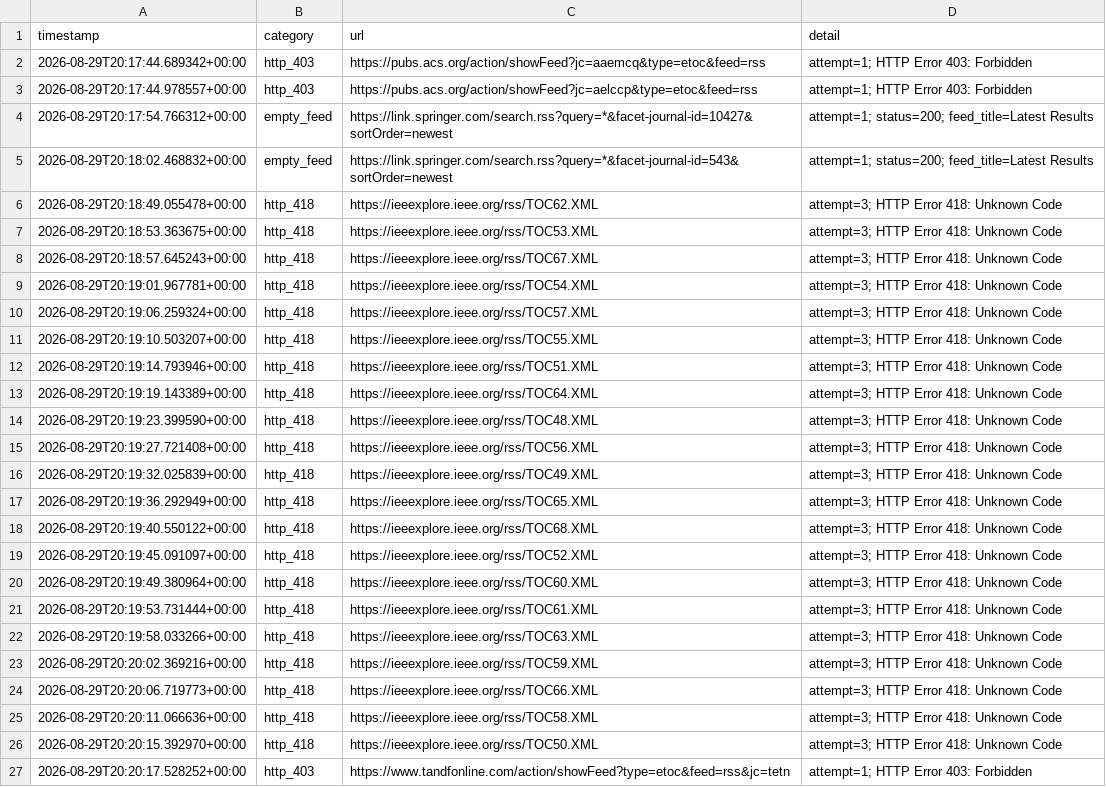
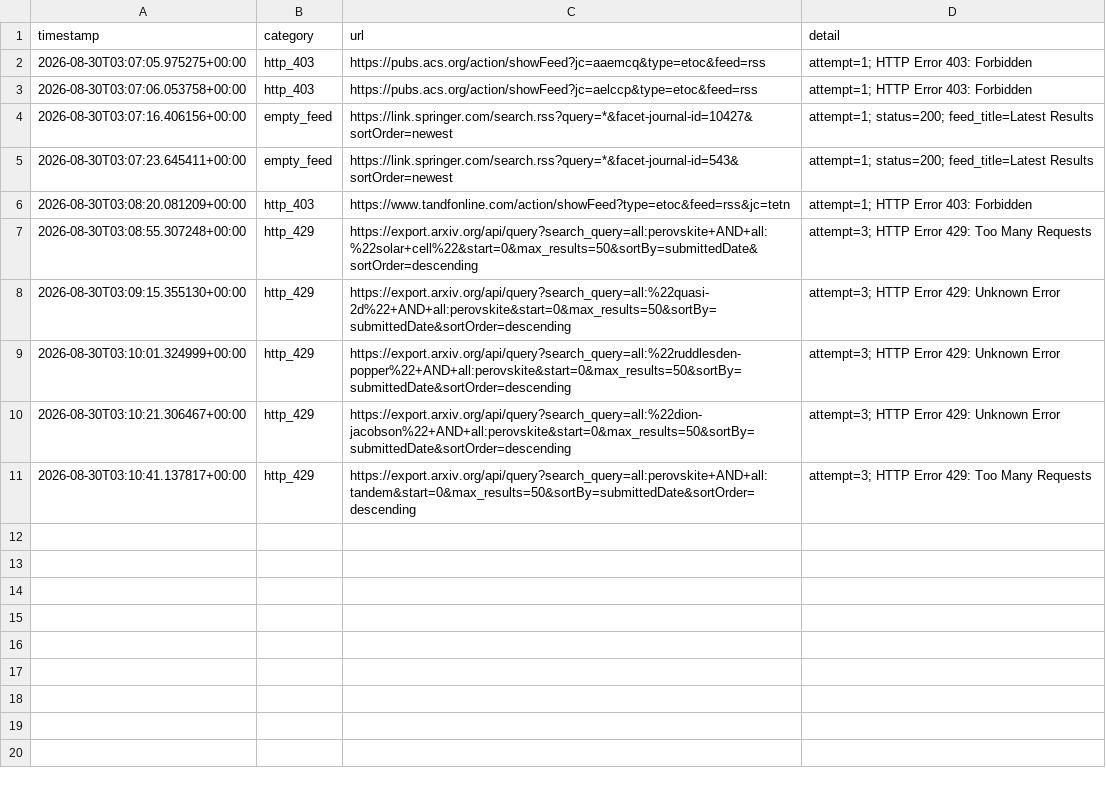
Before and after one commit to Llxyyds666/paper-search, a TSV file: fetch_failures.tsv, drawn as a sheet.

```diff
--- a/fetch_failures.tsv
+++ b/fetch_failures.tsv
@@ -1,27 +1,11 @@
 timestamp	category	url	detail
-2026-08-29T20:17:44.689342+00:00	http_403	https://pubs.acs.org/action/showFeed?jc=aaemcq&type=etoc&feed=rss	attempt=1; HTTP Error 403: Forbidden
-2026-08-29T20:17:44.978557+00:00	http_403	https://pubs.acs.org/action/showFeed?jc=aelccp&type=etoc&feed=rss	attempt=1; HTTP Error 403: Forbidden
-2026-08-29T20:17:54.766312+00:00	empty_feed	https://link.springer.com/search.rss?query=*&facet-journal-id=10427&sortOrder=newest	attempt=1; status=200; feed_title=Latest Results
-2026-08-29T20:18:02.468832+00:00	empty_feed	https://link.springer.com/search.rss?query=*&facet-journal-id=543&sortOrder=newest	attempt=1; status=200; feed_title=Latest Results
-2026-08-29T20:18:49.055478+00:00	http_418	https://ieeexplore.ieee.org/rss/TOC62.XML	attempt=3; HTTP Error 418: Unknown Code
-2026-08-29T20:18:53.363675+00:00	http_418	https://ieeexplore.ieee.org/rss/TOC53.XML	attempt=3; HTTP Error 418: Unknown Code
-2026-08-29T20:18:57.645243+00:00	http_418	https://ieeexplore.ieee.org/rss/TOC67.XML	attempt=3; HTTP Error 418: Unknown Code
-2026-08-29T20:19:01.967781+00:00	http_418	https://ieeexplore.ieee.org/rss/TOC54.XML	attempt=3; HTTP Error 418: Unknown Code
-2026-08-29T20:19:06.259324+00:00	http_418	https://ieeexplore.ieee.org/rss/TOC57.XML	attempt=3; HTTP Error 418: Unknown Code
-2026-08-29T20:19:10.503207+00:00	http_418	https://ieeexplore.ieee.org/rss/TOC55.XML	attempt=3; HTTP Error 418: Unknown Code
-2026-08-29T20:19:14.793946+00:00	http_418	https://ieeexplore.ieee.org/rss/TOC51.XML	attempt=3; HTTP Error 418: Unknown Code
-2026-08-29T20:19:19.143389+00:00	http_418	https://ieeexplore.ieee.org/rss/TOC64.XML	attempt=3; HTTP Error 418: Unknown Code
-2026-08-29T20:19:23.399590+00:00	http_418	https://ieeexplore.ieee.org/rss/TOC48.XML	attempt=3; HTTP Error 418: Unknown Code
-2026-08-29T20:19:27.721408+00:00	http_418	https://ieeexplore.ieee.org/rss/TOC56.XML	attempt=3; HTTP Error 418: Unknown Code
-2026-08-29T20:19:32.025839+00:00	http_418	https://ieeexplore.ieee.org/rss/TOC49.XML	attempt=3; HTTP Error 418: Unknown Code
-2026-08-29T20:19:36.292949+00:00	http_418	https://ieeexplore.ieee.org/rss/TOC65.XML	attempt=3; HTTP Error 418: Unknown Code
-2026-08-29T20:19:40.550122+00:00	http_418	https://ieeexplore.ieee.org/rss/TOC68.XML	attempt=3; HTTP Error 418: Unknown Code
-2026-08-29T20:19:45.091097+00:00	http_418	https://ieeexplore.ieee.org/rss/TOC52.XML	attempt=3; HTTP Error 418: Unknown Code
-2026-08-29T20:19:49.380964+00:00	http_418	https://ieeexplore.ieee.org/rss/TOC60.XML	attempt=3; HTTP Error 418: Unknown Code
-2026-08-29T20:19:53.731444+00:00	http_418	https://ieeexplore.ieee.org/rss/TOC61.XML	attempt=3; HTTP Error 418: Unknown Code
-2026-08-29T20:19:58.033266+00:00	http_418	https://ieeexplore.ieee.org/rss/TOC63.XML	attempt=3; HTTP Error 418: Unknown Code
-2026-08-29T20:20:02.369216+00:00	http_418	https://ieeexplore.ieee.org/rss/TOC59.XML	attempt=3; HTTP Error 418: Unknown Code
-2026-08-29T20:20:06.719773+00:00	http_418	https://ieeexplore.ieee.org/rss/TOC66.XML	attempt=3; HTTP Error 418: Unknown Code
-2026-08-29T20:20:11.066636+00:00	http_418	https://ieeexplore.ieee.org/rss/TOC58.XML	attempt=3; HTTP Error 418: Unknown Code
-2026-08-29T20:20:15.392970+00:00	http_418	https://ieeexplore.ieee.org/rss/TOC50.XML	attempt=3; HTTP Error 418: Unknown Code
-2026-08-29T20:20:17.528252+00:00	http_403	https://www.tandfonline.com/action/showFeed?type=etoc&feed=rss&jc=tetn	attempt=1; HTTP Error 403: Forbidden
+2026-08-30T03:07:05.975275+00:00	http_403	https://pubs.acs.org/action/showFeed?jc=aaemcq&type=etoc&feed=rss	attempt=1; HTTP Error 403: Forbidden
+2026-08-30T03:07:06.053758+00:00	http_403	https://pubs.acs.org/action/showFeed?jc=aelccp&type=etoc&feed=rss	attempt=1; HTTP Error 403: Forbidden
+2026-08-30T03:07:16.406156+00:00	empty_feed	https://link.springer.com/search.rss?query=*&facet-journal-id=10427&sortOrder=newest	attempt=1; status=200; feed_title=Latest Results
+2026-08-30T03:07:23.645411+00:00	empty_feed	https://link.springer.com/search.rss?query=*&facet-journal-id=543&sortOrder=newest	attempt=1; status=200; feed_title=Latest Results
+2026-08-30T03:08:20.081209+00:00	http_403	https://www.tandfonline.com/action/showFeed?type=etoc&feed=rss&jc=tetn	attempt=1; HTTP Error 403: Forbidden
+2026-08-30T03:08:55.307248+00:00	http_429	https://export.arxiv.org/api/query?search_query=all:perovskite+AND+all:%22solar+cell%22&start=0&max_results=50&sortBy=submittedDate&sortOrder=descending	attempt=3; HTTP Error 429: Too Many Requests
+2026-08-30T03:09:15.355130+00:00	http_429	https://export.arxiv.org/api/query?search_query=all:%22quasi-2d%22+AND+all:perovskite&start=0&max_results=50&sortBy=submittedDate&sortOrder=descending	attempt=3; HTTP Error 429: Unknown Error
+2026-08-30T03:10:01.324999+00:00	http_429	https://export.arxiv.org/api/query?search_query=all:%22ruddlesden-popper%22+AND+all:perovskite&start=0&max_results=50&sortBy=submittedDate&sortOrder=descending	attempt=3; HTTP Error 429: Unknown Error
+2026-08-30T03:10:21.306467+00:00	http_429	https://export.arxiv.org/api/query?search_query=all:%22dion-jacobson%22+AND+all:perovskite&start=0&max_results=50&sortBy=submittedDate&sortOrder=descending	attempt=3; HTTP Error 429: Unknown Error
+2026-08-30T03:10:41.137817+00:00	http_429	https://export.arxiv.org/api/query?search_query=all:perovskite+AND+all:tandem&start=0&max_results=50&sortBy=submittedDate&sortOrder=descending	attempt=3; HTTP Error 429: Too Many Requests
```
Also changed, not shown: 1 other file.
